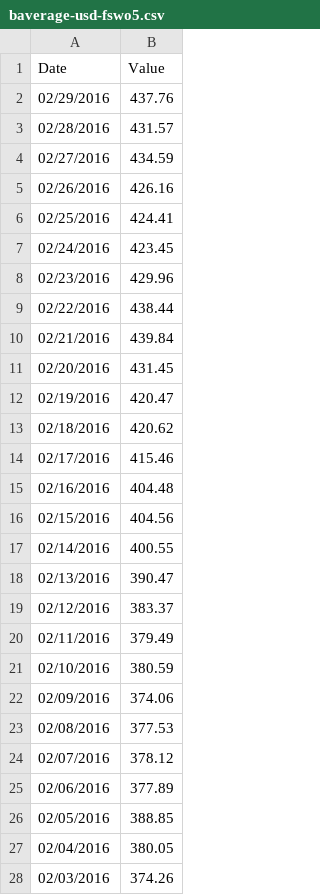
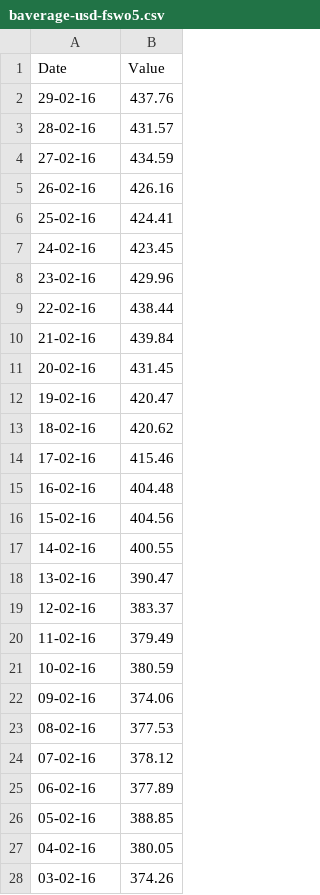
Before and after one commit to hassankhalil33/csv-parser, a CSV file: baverage-usd-fswo5.csv, drawn as a sheet; only a part is shown; the diff covers the shown part only.

```diff
--- a/baverage-usd-fswo5.csv
+++ b/baverage-usd-fswo5.csv
@@ -1,28 +1,28 @@
 Date,Value
-02/29/2016,437.76
-02/28/2016,431.57
-02/27/2016,434.59
-02/26/2016,426.16
-02/25/2016,424.41
-02/24/2016,423.45
-02/23/2016,429.96
-02/22/2016,438.44
-02/21/2016,439.84
-02/20/2016,431.45
-02/19/2016,420.47
-02/18/2016,420.62
-02/17/2016,415.46
-02/16/2016,404.48
-02/15/2016,404.56
-02/14/2016,400.55
-02/13/2016,390.47
-02/12/2016,383.37
-02/11/2016,379.49
-02/10/2016,380.59
-02/09/2016,374.06
-02/08/2016,377.53
-02/07/2016,378.12
-02/06/2016,377.89
-02/05/2016,388.85
-02/04/2016,380.05
-02/03/2016,374.26
+29-02-16,437.76
+28-02-16,431.57
+27-02-16,434.59
+26-02-16,426.16
+25-02-16,424.41
+24-02-16,423.45
+23-02-16,429.96
+22-02-16,438.44
+21-02-16,439.84
+20-02-16,431.45
+19-02-16,420.47
+18-02-16,420.62
+17-02-16,415.46
+16-02-16,404.48
+15-02-16,404.56
+14-02-16,400.55
+13-02-16,390.47
+12-02-16,383.37
+11-02-16,379.49
+10-02-16,380.59
+09-02-16,374.06
+08-02-16,377.53
+07-02-16,378.12
+06-02-16,377.89
+05-02-16,388.85
+04-02-16,380.05
+03-02-16,374.26
```
Also changed, not shown: 64 edited cells elsewhere in this file, 1 other file.
